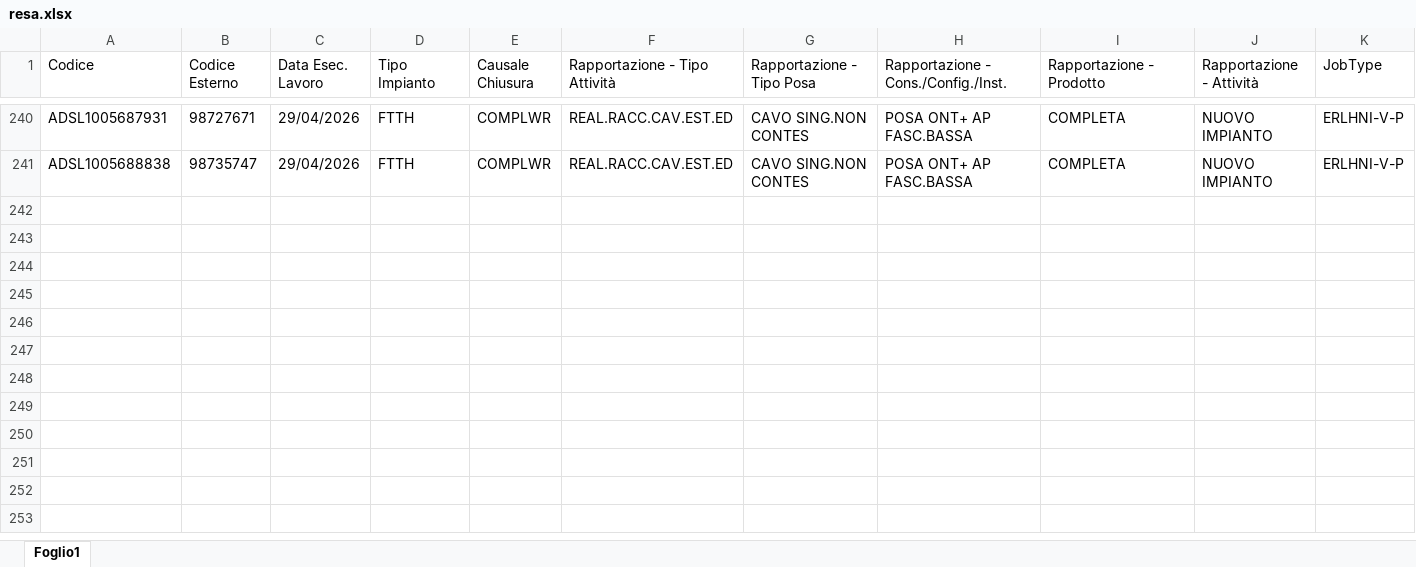
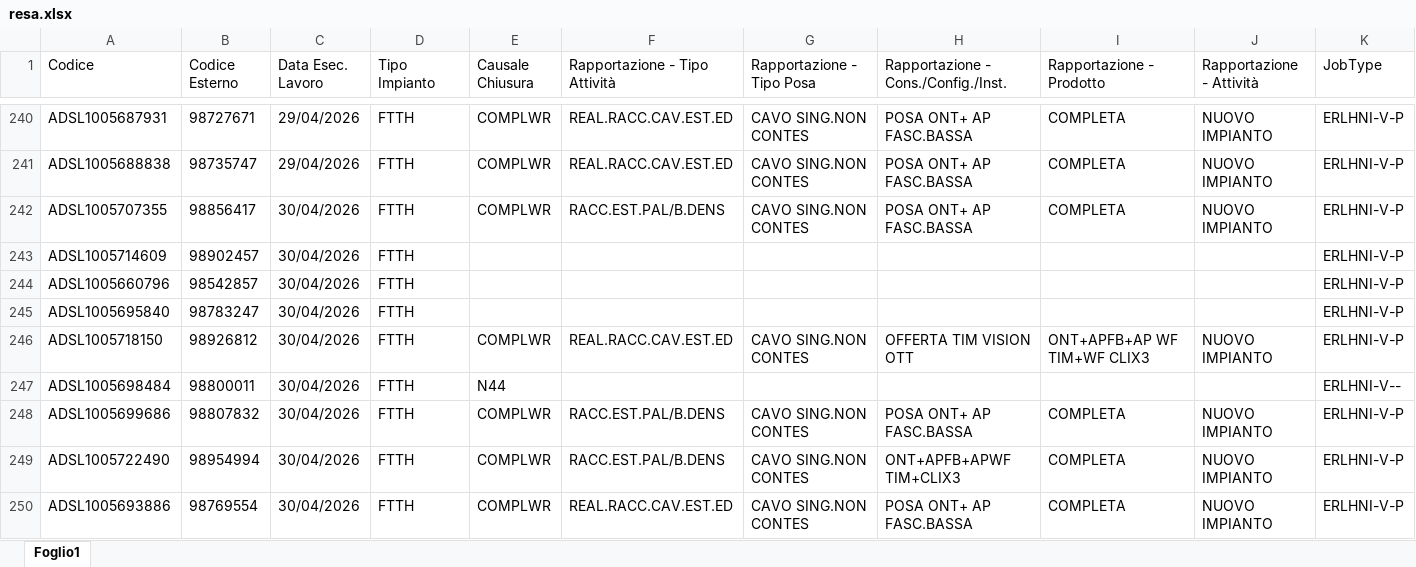
Before and after one commit to lbianco11197/Avanzamento-Delivery, an Excel workbook: resa.xlsx, sheet Foglio1, drawn as a sheet; only a part is shown, gaps mark what is left out; values as stored, in another font and other column widths than the file's, no borders; rows hold the shown columns only; the diff covers the shown part only; the diff names each change by its address in the sheet, - before the commit and + after, or states it on an @@ line.

Commit message:
Aggiornato resa.xlsx da lbianco via Streamlit

```diff
--- a/resa.xlsx (sheet Foglio1)
+++ b/resa.xlsx (sheet Foglio1)
+row 242: ADSL1005707355 | 98856417 | 30/04/2026 | FTTH | COMPLWR | RACC.EST.PAL/B.DENS | CAVO SING.NON CONTES | POSA ONT+ AP FASC.BASSA | COMPLETA | NUOVO IMPIANTO | ERLHNI-V-P
+row 243: ADSL1005714609 | 98902457 | 30/04/2026 | FTTH |  |  |  |  |  |  | ERLHNI-V-P
+row 244: ADSL1005660796 | 98542857 | 30/04/2026 | FTTH |  |  |  |  |  |  | ERLHNI-V-P
+row 245: ADSL1005695840 | 98783247 | 30/04/2026 | FTTH |  |  |  |  |  |  | ERLHNI-V-P
+row 246: ADSL1005718150 | 98926812 | 30/04/2026 | FTTH | COMPLWR | REAL.RACC.CAV.EST.ED | CAVO SING.NON CONTES | OFFERTA TIM VISION OTT | ONT+APFB+AP WF TIM+WF CLIX3 | NUOVO IMPIANTO | ERLHNI-V-P
+row 247: ADSL1005698484 | 98800011 | 30/04/2026 | FTTH | N44 |  |  |  |  |  | ERLHNI-V--
+row 248: ADSL1005699686 | 98807832 | 30/04/2026 | FTTH | COMPLWR | RACC.EST.PAL/B.DENS | CAVO SING.NON CONTES | POSA ONT+ AP FASC.BASSA | COMPLETA | NUOVO IMPIANTO | ERLHNI-V-P
+row 249: ADSL1005722490 | 98954994 | 30/04/2026 | FTTH | COMPLWR | RACC.EST.PAL/B.DENS | CAVO SING.NON CONTES | ONT+APFB+APWF TIM+CLIX3 | COMPLETA | NUOVO IMPIANTO | ERLHNI-V-P
+row 250: ADSL1005693886 | 98769554 | 30/04/2026 | FTTH | COMPLWR | REAL.RACC.CAV.EST.ED | CAVO SING.NON CONTES | POSA ONT+ AP FASC.BASSA | COMPLETA | NUOVO IMPIANTO | ERLHNI-V-P
```
Also changed, not shown: 28 added rows elsewhere in this sheet.
